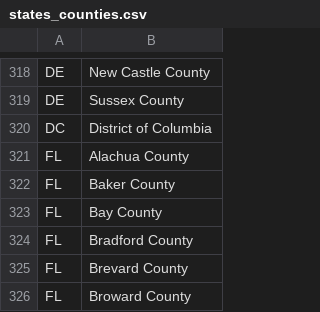
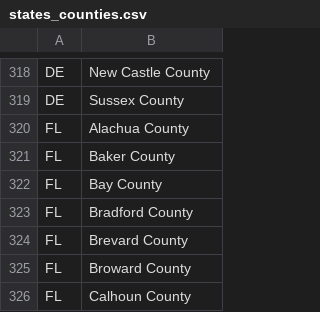
Before and after one commit to osu-cascades/batabase, a CSV file: lib/states_counties.csv, drawn as a sheet; only a part is shown, gaps mark what is left out; the shorter side is filled out with more unchanged rows; the diff names each change by its address in the sheet, - before the commit and + after, or states it on an @@ line.

Commit message:
edit db creation script, add a counties seed rake, remove dc from counties

```diff
--- a/lib/states_counties.csv
+++ b/lib/states_counties.csv
-row 320: DC | District of Columbia
```
Also changed, not shown: 3 other files.
